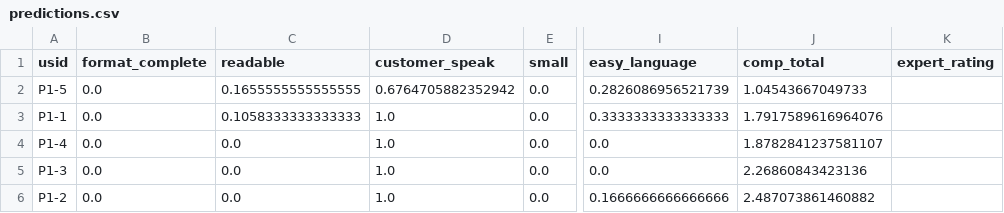
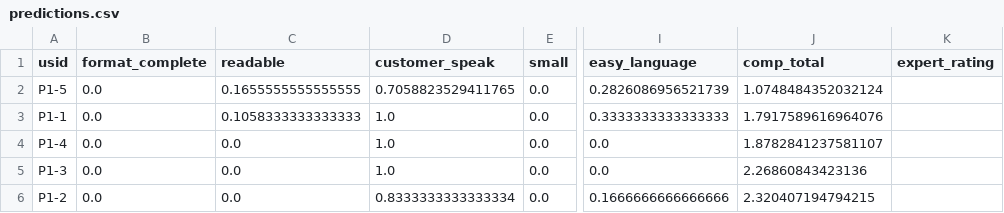
Before and after one commit to user-research/USeR, a CSV file: api/cache/predictions.csv, drawn as a sheet; only a part is shown, gaps mark what is left out; the diff names each change by its address in the sheet, - before the commit and + after, or states it on an @@ line.

```diff
--- a/api/cache/predictions.csv
+++ b/api/cache/predictions.csv
-D2 (customer_speak): 0.6764705882352942
+D2 (customer_speak): 0.7058823529411765
-J2 (comp_total): 1.04543667049733
+J2 (comp_total): 1.0748484352032124
-D6 (customer_speak): 1.0
+D6 (customer_speak): 0.8333333333333334
-J6 (comp_total): 2.487073861460882
+J6 (comp_total): 2.320407194794215
```
Also changed, not shown: api/cache/glossary.p1.csv, api/cache/independent.p1.csv, 5 other files.
